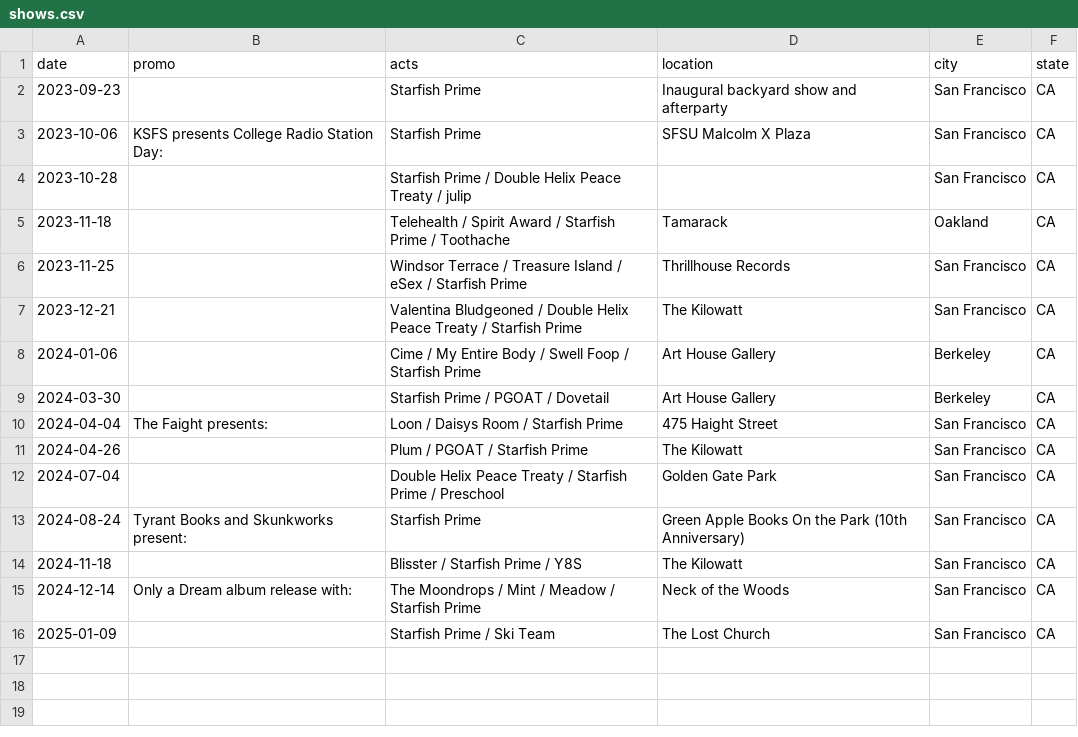
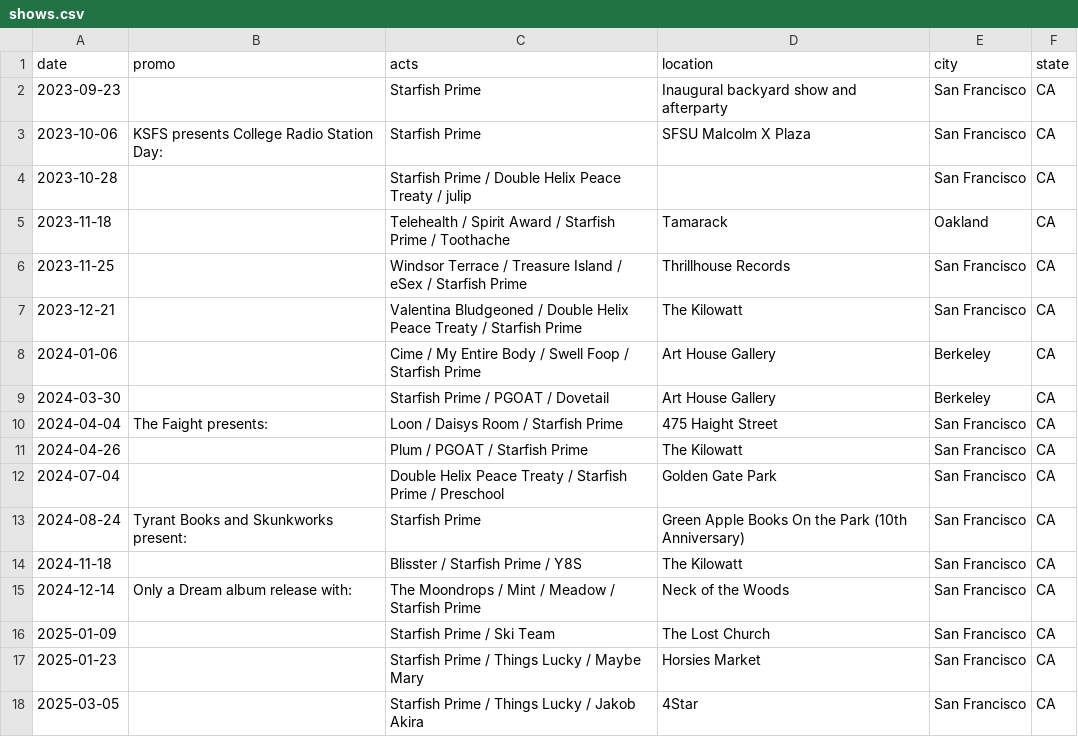
Before and after one commit to leependu/starfishprime.net, a CSV file: docs/shows.csv, drawn as a sheet; the diff names each change by its address in the sheet, - before the commit and + after, or states it on an @@ line.

Commit message:
site v0.5.3
2025-03-05 show added to website night of the show oops

```diff
--- a/docs/shows.csv
+++ b/docs/shows.csv
+row 17: 2025-01-23 |  | Starfish Prime / Things Lucky / Maybe Mary | Horsies Market | San Francisco | CA
+row 18: 2025-03-05 |  | Starfish Prime / Things Lucky / Jakob Akira | 4Star | San Francisco | CA
```
Also changed, not shown: 2 other files.
